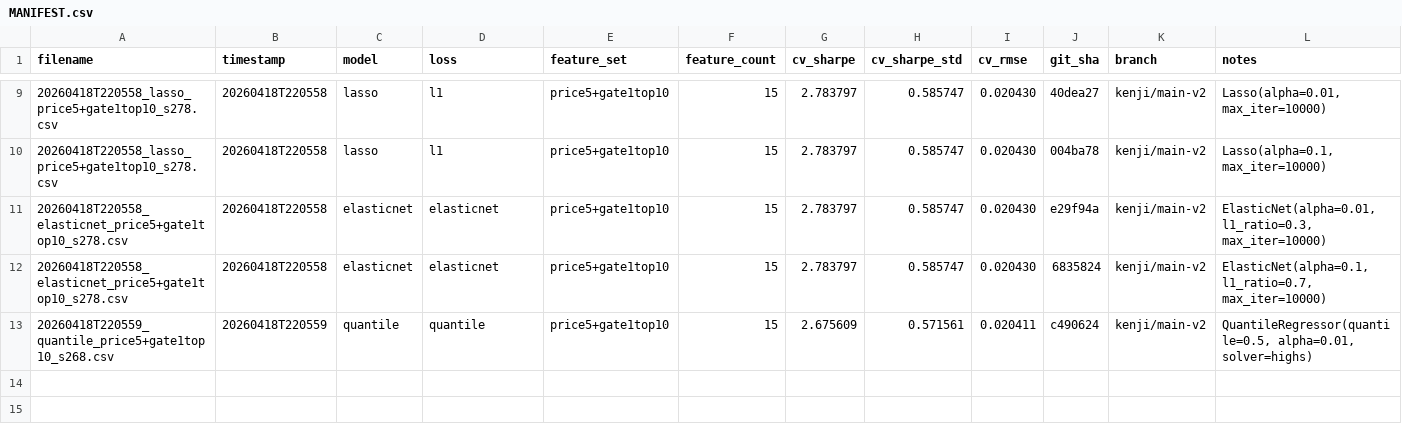
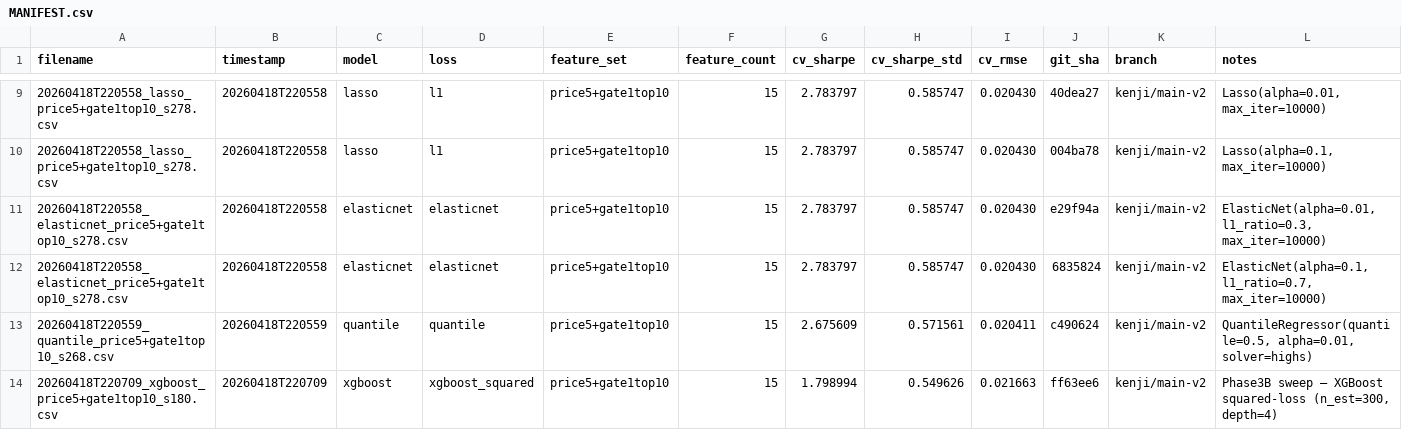
Before and after one commit to wstaempfli/datathon-2026, a CSV file: submissions/MANIFEST.csv, drawn as a sheet; only a part is shown, gaps mark what is left out.

Commit message:
submit: xgboost / price5+gate1top10 / sharpe=1.799

```diff
--- a/submissions/MANIFEST.csv
+++ b/submissions/MANIFEST.csv
@@ -13 +13,2 @@ filename,timestamp,model,loss,feature_set,feature_count,cv_sharpe,cv_sharpe_std,
 20260418T220559_quantile_price5+gate1top10_s268.csv,20260418T220559,quantile,quantile,price5+gate1top10,15,2.675609,0.571561,0.020411,c490624,kenji/main-v2,"QuantileRegressor(quantile=0.5, alpha=0.01, solver=highs)"
+20260418T220709_xgboost_price5+gate1top10_s180.csv,20260418T220709,xgboost,xgboost_squared,price5+gate1top10,15,1.798994,0.549626,0.021663,ff63ee6,kenji/main-v2,"Phase3B sweep — XGBoost squared-loss (n_est=300, depth=4)"
```
Also changed, not shown: 1 other file.
